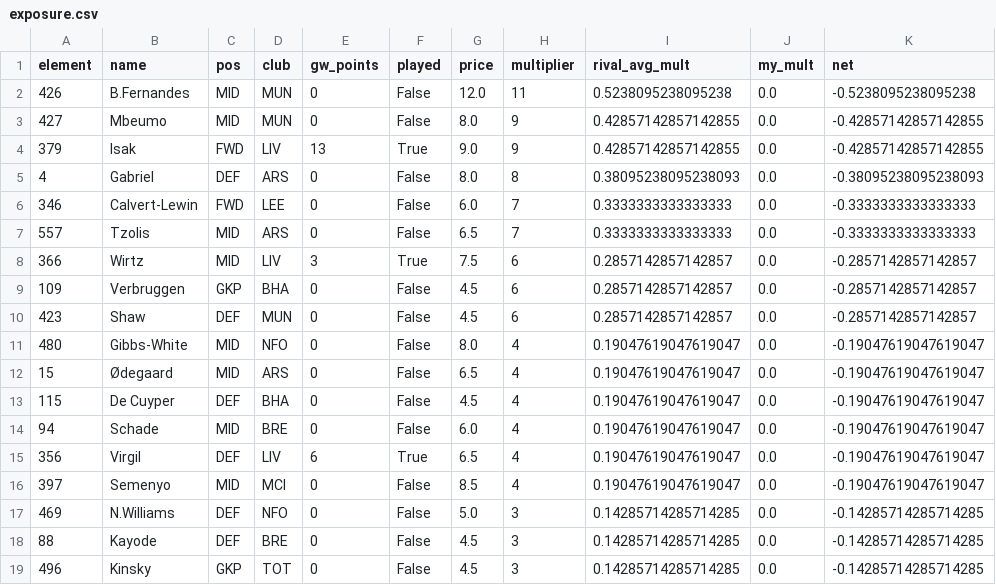
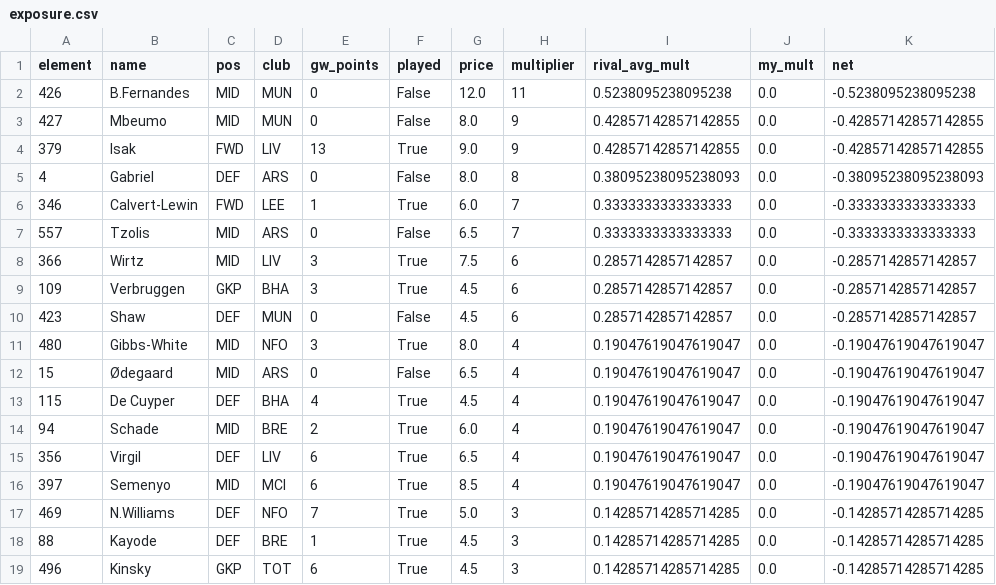
Before and after one commit to djaypandya/fpl-retrospective-codex-starter, a CSV file: outputs/league_14074_gw3/exposure.csv, drawn as a sheet; only a part is shown; the diff covers the shown part only.

```diff
--- a/outputs/league_14074_gw3/exposure.csv
+++ b/outputs/league_14074_gw3/exposure.csv
@@ -5,15 +5,15 @@ element,name,pos,club,gw_points,played,price,multiplier,rival_avg_mult,my_mult,n
 4,Gabriel,DEF,ARS,0,False,8.0,8,0.38095238095238093,0.0,-0.38095238095238093
-346,Calvert-Lewin,FWD,LEE,0,False,6.0,7,0.3333333333333333,0.0,-0.3333333333333333
+346,Calvert-Lewin,FWD,LEE,1,True,6.0,7,0.3333333333333333,0.0,-0.3333333333333333
 557,Tzolis,MID,ARS,0,False,6.5,7,0.3333333333333333,0.0,-0.3333333333333333
 366,Wirtz,MID,LIV,3,True,7.5,6,0.2857142857142857,0.0,-0.2857142857142857
-109,Verbruggen,GKP,BHA,0,False,4.5,6,0.2857142857142857,0.0,-0.2857142857142857
+109,Verbruggen,GKP,BHA,3,True,4.5,6,0.2857142857142857,0.0,-0.2857142857142857
 423,Shaw,DEF,MUN,0,False,4.5,6,0.2857142857142857,0.0,-0.2857142857142857
-480,Gibbs-White,MID,NFO,0,False,8.0,4,0.19047619047619047,0.0,-0.19047619047619047
+480,Gibbs-White,MID,NFO,3,True,8.0,4,0.19047619047619047,0.0,-0.19047619047619047
 15,Ødegaard,MID,ARS,0,False,6.5,4,0.19047619047619047,0.0,-0.19047619047619047
-115,De Cuyper,DEF,BHA,0,False,4.5,4,0.19047619047619047,0.0,-0.19047619047619047
-94,Schade,MID,BRE,0,False,6.0,4,0.19047619047619047,0.0,-0.19047619047619047
+115,De Cuyper,DEF,BHA,4,True,4.5,4,0.19047619047619047,0.0,-0.19047619047619047
+94,Schade,MID,BRE,2,True,6.0,4,0.19047619047619047,0.0,-0.19047619047619047
 356,Virgil,DEF,LIV,6,True,6.5,4,0.19047619047619047,0.0,-0.19047619047619047
-397,Semenyo,MID,MCI,0,False,8.5,4,0.19047619047619047,0.0,-0.19047619047619047
-469,N.Williams,DEF,NFO,0,False,5.0,3,0.14285714285714285,0.0,-0.14285714285714285
-88,Kayode,DEF,BRE,0,False,4.5,3,0.14285714285714285,0.0,-0.14285714285714285
-496,Kinsky,GKP,TOT,0,False,4.5,3,0.14285714285714285,0.0,-0.14285714285714285
+397,Semenyo,MID,MCI,6,True,8.5,4,0.19047619047619047,0.0,-0.19047619047619047
+469,N.Williams,DEF,NFO,7,True,5.0,3,0.14285714285714285,0.0,-0.14285714285714285
+88,Kayode,DEF,BRE,1,True,4.5,3,0.14285714285714285,0.0,-0.14285714285714285
+496,Kinsky,GKP,TOT,6,True,4.5,3,0.14285714285714285,0.0,-0.14285714285714285
```
Also changed, not shown: 111 edited cells elsewhere in this file, outputs/league_14074_gw3/budget.csv, outputs/league_14074_gw3/picks_long.csv, 7 other files.
